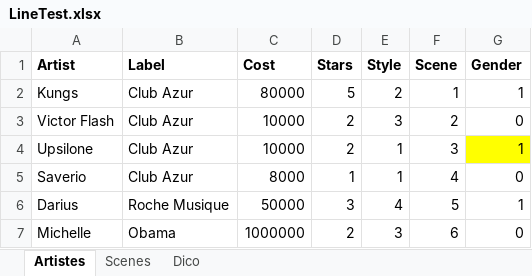
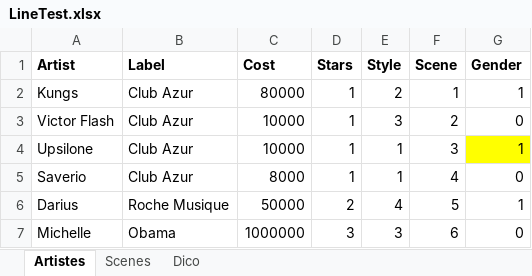
Before and after one commit to Vico-de/LineUp, an Excel workbook: LineTest.xlsx, sheet Artistes, drawn as a sheet; values as stored, in another font and other column widths than the file's, no borders; the diff names each change by its address in the sheet, - before the commit and + after, or states it on an @@ line.

```diff
--- a/LineTest.xlsx (sheet Artistes)
+++ b/LineTest.xlsx (sheet Artistes)
-D2 (Stars): 5
+D2 (Stars): 1
-D3:D4 (Stars): 2
+D3:D4 (Stars): 1
-D6 (Stars): 3
+D6 (Stars): 2
-D7 (Stars): 2
+D7 (Stars): 3
```
Also changed, not shown: LineUpXLS.xlsx, 6 other files.
